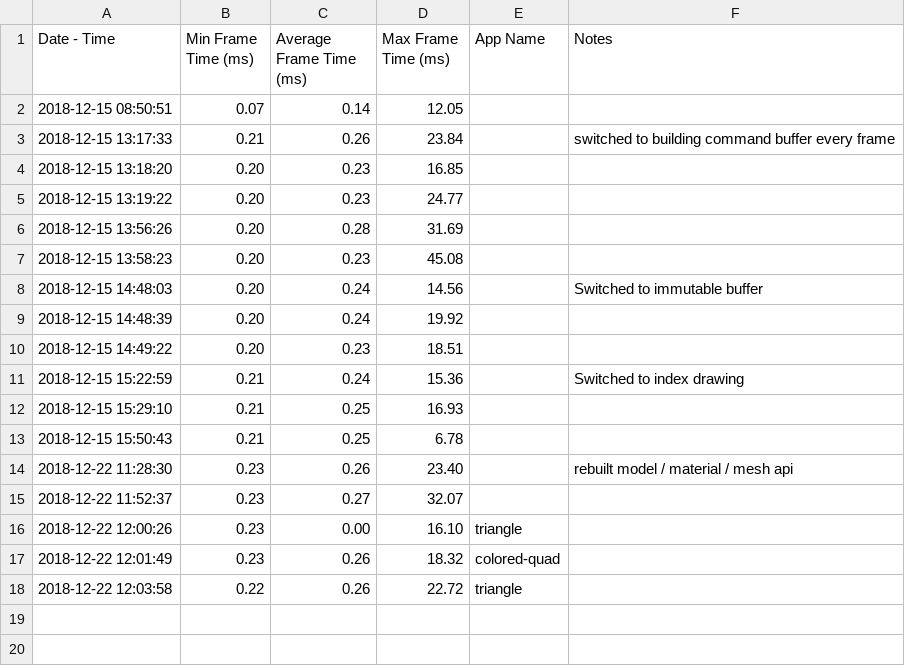
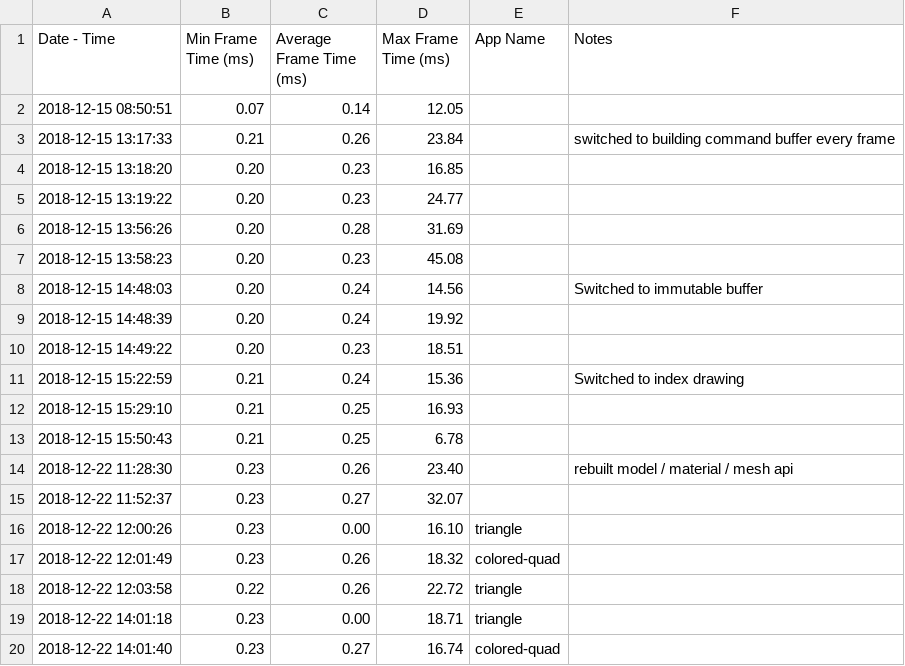
Before and after one commit to jcl4/Hobby, a CSV file: logs/frame_time.csv, drawn as a sheet.

```diff
--- a/logs/frame_time.csv
+++ b/logs/frame_time.csv
@@ -18 +18,3 @@ Date - Time, Min Frame Time (ms), Average Frame Time (ms), Max Frame Time (ms),
 2018-12-22 12:03:58, 0.22, 0.26, 22.72, triangle,
+2018-12-22 14:01:18, 0.23, 0.00, 18.71, triangle,
+2018-12-22 14:01:40, 0.23, 0.27, 16.74, colored-quad,
```
Also changed, not shown: 5 other files.
